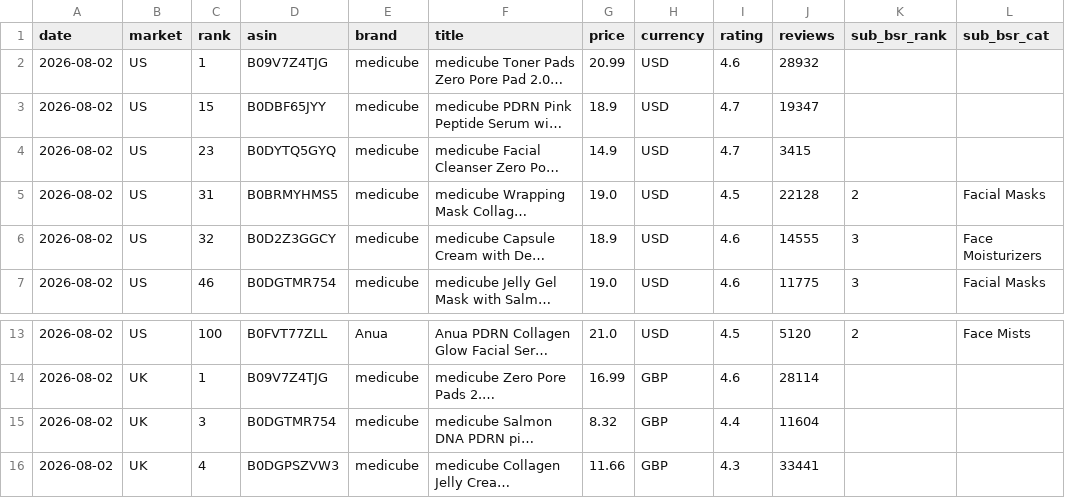
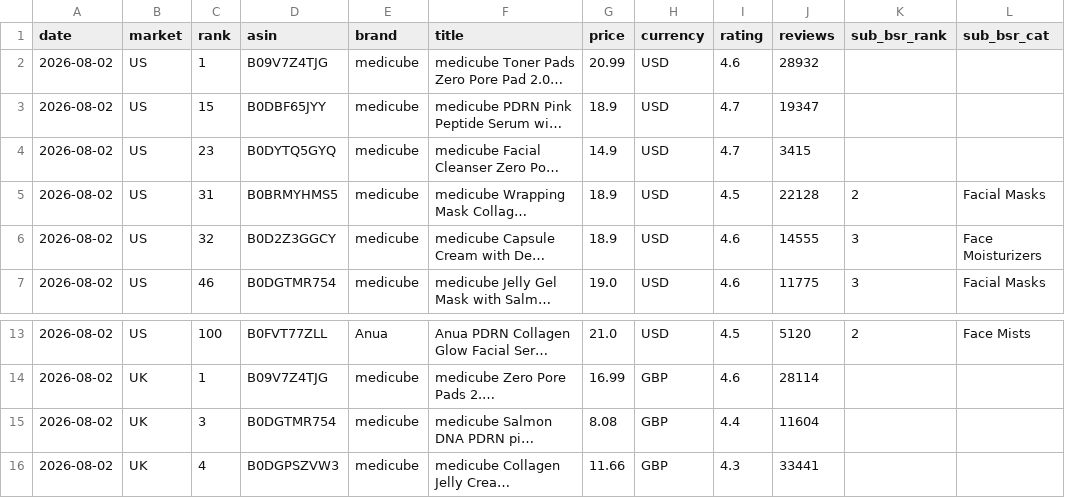
Before and after one commit to dayyyline-lgtm/coverage-dashboard, a CSV file: amazon-beauty-tracker/data/history.csv, drawn as a sheet; only a part is shown, gaps mark what is left out; long unchanged cells end in …; the diff names each change by its address in the sheet, - before the commit and + after, or states it on an @@ line.

Commit message:
data: amazon beauty bestsellers 2026-08-02

```diff
--- a/amazon-beauty-tracker/data/history.csv
+++ b/amazon-beauty-tracker/data/history.csv
-G5 (price): 19.0
+G5 (price): 18.9
-G15 (price): 8.32
+G15 (price): 8.08
```
